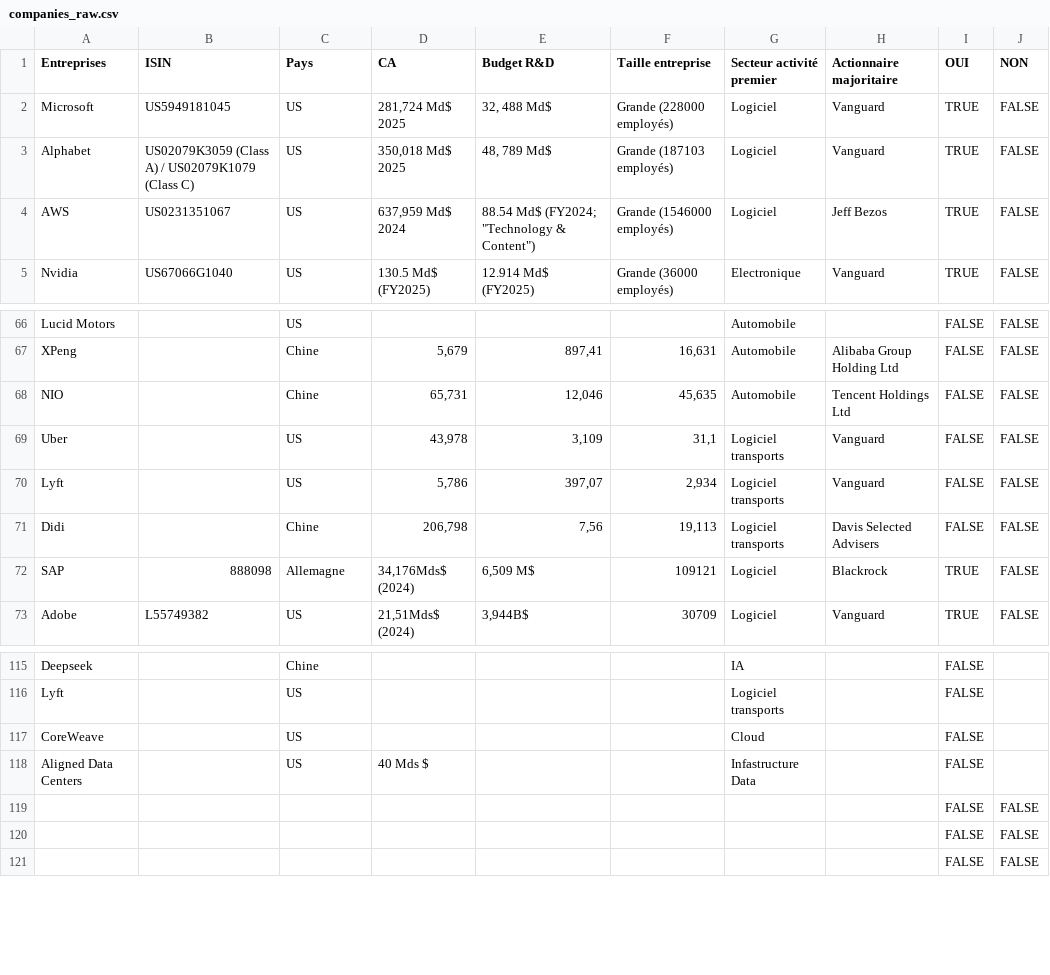
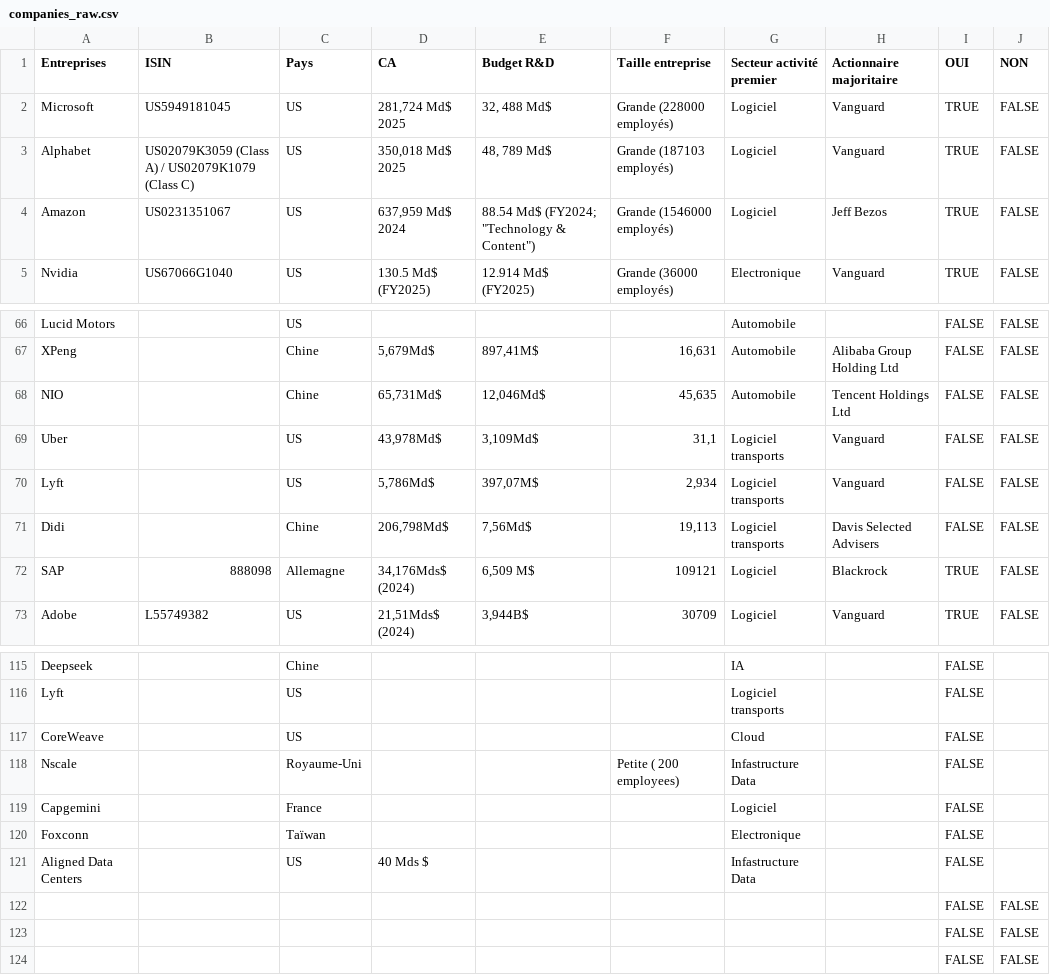
Before and after one commit to JulieLaurentt/ARS-MA, a CSV file: companies_raw.csv, drawn as a sheet; only a part is shown, gaps mark what is left out; the diff covers the shown part only; the diff names each change by its address in the sheet, - before the commit and + after, or states it on an @@ line.

Commit message:
rajout et suppression d'alliances, ajout info entreprises

```diff
--- a/companies_raw.csv
+++ b/companies_raw.csv
-A4 (Entreprises): AWS
+A4 (Entreprises): Amazon
-D67 (CA): 5,679
+D67 (CA): 5,679Md$
-E67 (Budget R&D): 897,41
+E67 (Budget R&D): 897,41M$
-D68 (CA): 65,731
+D68 (CA): 65,731Md$
-E68 (Budget R&D): 12,046
+E68 (Budget R&D): 12,046Md$
-D69 (CA): 43,978
+D69 (CA): 43,978Md$
-E69 (Budget R&D): 3,109
+E69 (Budget R&D): 3,109Md$
-D70 (CA): 5,786
+D70 (CA): 5,786Md$
-E70 (Budget R&D): 397,07
+E70 (Budget R&D): 397,07M$
-D71 (CA): 206,798
+D71 (CA): 206,798Md$
-E71 (Budget R&D): 7,56
+E71 (Budget R&D): 7,56Md$
+row 118: Nscale |  | Royaume-Uni |  |  | Petite ( 200 employees) | Infastructure Data |  | FALSE
+row 119: Capgemini |  | France |  |  |  | Logiciel |  | FALSE
+row 120: Foxconn |  | Taïwan |  |  |  | Electronique |  | FALSE
```
Also changed, not shown: 32 edited cells elsewhere in this file, 2 other files.
